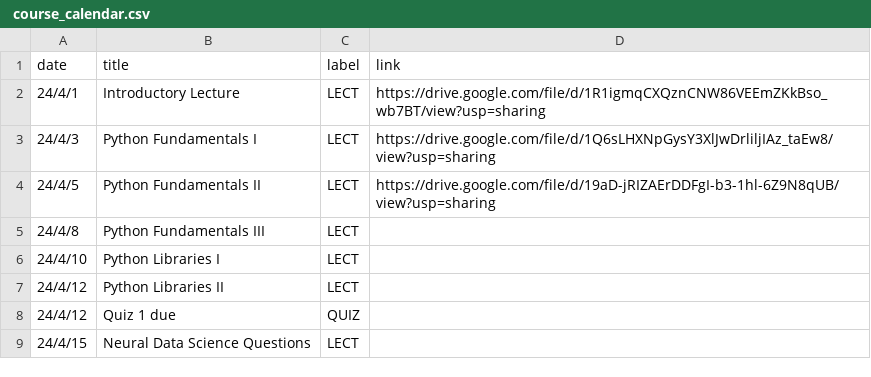
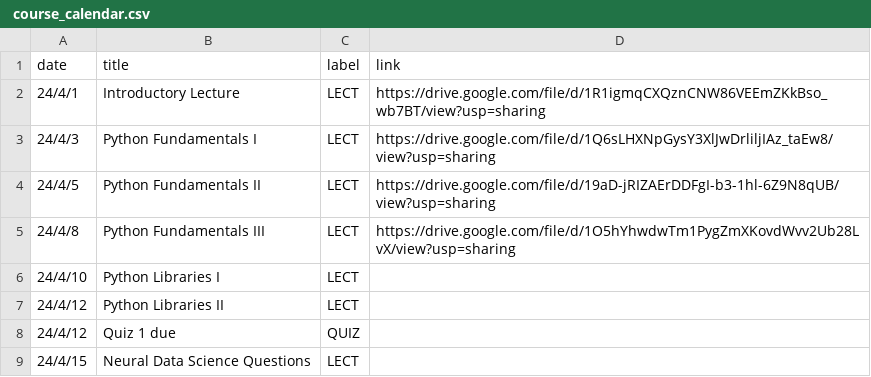
Before and after one commit to mkhosla-ucsd/cogs138, a CSV file: _data/wi24/ course_calendar.csv, drawn as a sheet; only a part is shown.

```diff
--- a/_data/wi24/ course_calendar.csv
+++ b/_data/wi24/ course_calendar.csv
@@ -4,3 +4,3 @@ date,title,label,link
 24/4/5,Python Fundamentals II,LECT,https://drive.google.com/file/d/19aD-jRIZAErDDFgI-b3-1hl-6Z9N8qUB/view?usp=sharing
-24/4/8,Python Fundamentals III,LECT,
+24/4/8,Python Fundamentals III,LECT,https://drive.google.com/file/d/1O5hYhwdwTm1PygZmXKovdWvv2Ub28LvX/view?usp=sharing
 24/4/10,Python Libraries I,LECT,
```
Also changed, not shown: 2 other files.
